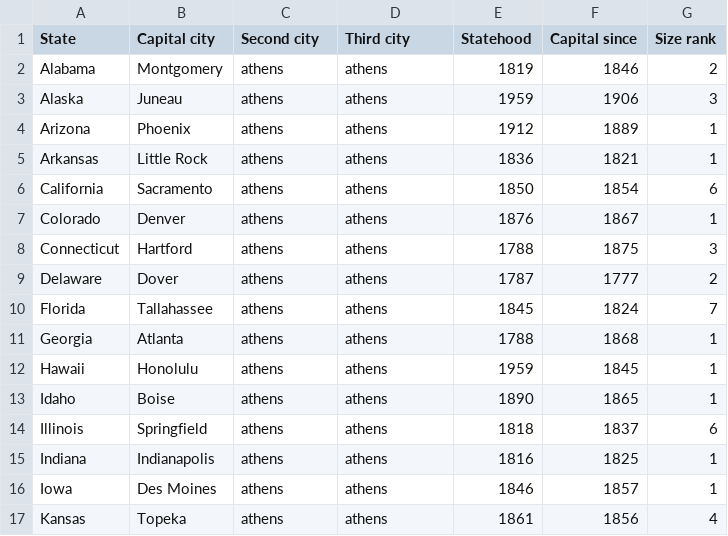
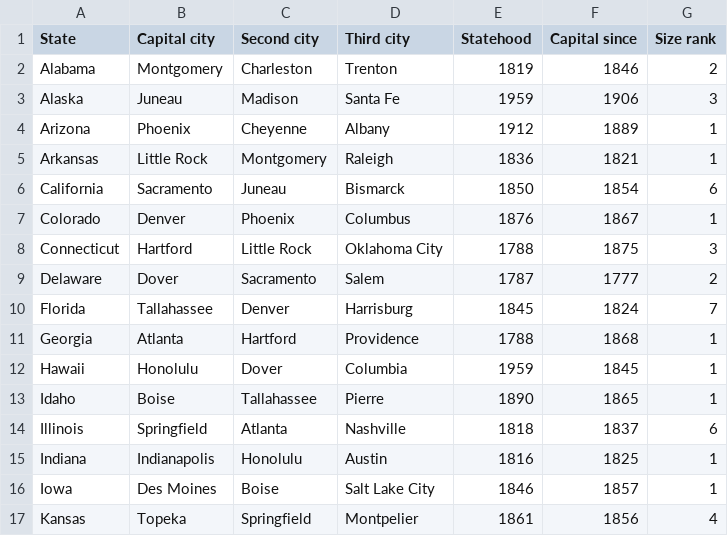
Before and after one commit to DongYuYu/CapitalQuizApp, a CSV file: app/src/main/res/raw/state_capitals.csv, drawn as a sheet; only a part is shown; the diff covers the shown part only.

```diff
--- a/app/src/main/res/raw/state_capitals.csv
+++ b/app/src/main/res/raw/state_capitals.csv
@@ -1,17 +1,17 @@
 State,Capital city,Second city,Third city,Statehood,Capital since,Size rank
-Alabama,Montgomery,athens,athens,1819,1846,2
-Alaska,Juneau,athens,athens,1959,1906,3
-Arizona,Phoenix,athens,athens,1912,1889,1
-Arkansas,Little Rock,athens,athens,1836,1821,1
-California,Sacramento,athens,athens,1850,1854,6
-Colorado,Denver,athens,athens,1876,1867,1
-Connecticut,Hartford,athens,athens,1788,1875,3
-Delaware,Dover,athens,athens,1787,1777,2
-Florida,Tallahassee,athens,athens,1845,1824,7
-Georgia,Atlanta,athens,athens,1788,1868,1
-Hawaii,Honolulu,athens,athens,1959,1845,1
-Idaho,Boise,athens,athens,1890,1865,1
-Illinois,Springfield,athens,athens,1818,1837,6
-Indiana,Indianapolis,athens,athens,1816,1825,1
-Iowa,Des Moines,athens,athens,1846,1857,1
-Kansas,Topeka,athens,athens,1861,1856,4
+Alabama,Montgomery,Charleston,Trenton,1819,1846,2
+Alaska,Juneau,Madison,Santa Fe,1959,1906,3
+Arizona,Phoenix,Cheyenne,Albany,1912,1889,1
+Arkansas,Little Rock,Montgomery,Raleigh,1836,1821,1
+California,Sacramento,Juneau,Bismarck,1850,1854,6
+Colorado,Denver,Phoenix,Columbus,1876,1867,1
+Connecticut,Hartford,Little Rock,Oklahoma City,1788,1875,3
+Delaware,Dover,Sacramento,Salem,1787,1777,2
+Florida,Tallahassee,Denver,Harrisburg,1845,1824,7
+Georgia,Atlanta,Hartford,Providence,1788,1868,1
+Hawaii,Honolulu,Dover,Columbia,1959,1845,1
+Idaho,Boise,Tallahassee,Pierre,1890,1865,1
+Illinois,Springfield,Atlanta,Nashville,1818,1837,6
+Indiana,Indianapolis,Honolulu,Austin,1816,1825,1
+Iowa,Des Moines,Boise,Salt Lake City,1846,1857,1
+Kansas,Topeka,Springfield,Montpelier,1861,1856,4
```
Also changed, not shown: 68 edited cells elsewhere in this file, 15 other files.
